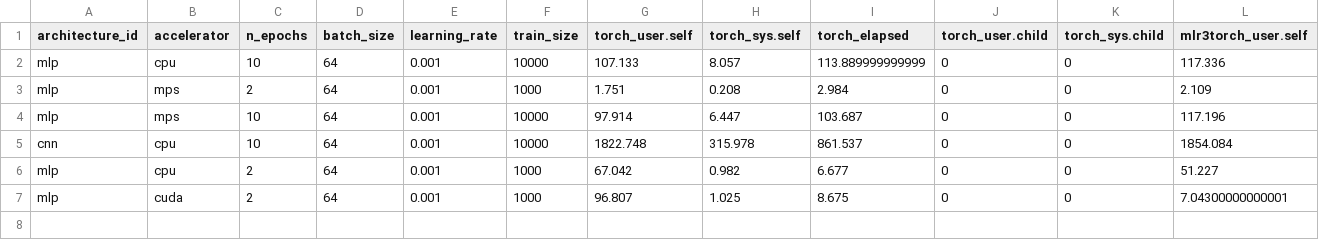
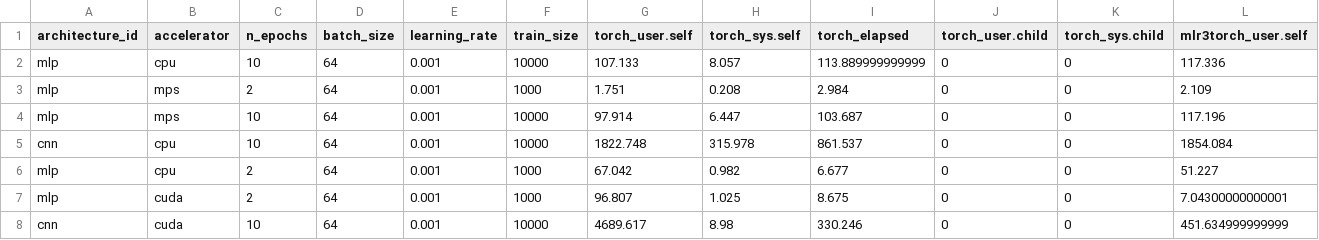
Before and after one commit to cxzhang4/mlr3torch-benchmark_experiments, a CSV file: experiment_results.csv, drawn as a sheet; only a part is shown; rows hold the shown columns only; the diff names each change by its address in the sheet, - before the commit and + after, or states it on an @@ line.

```diff
--- a/experiment_results.csv
+++ b/experiment_results.csv
+row 8: cnn | cuda | 10 | 64 | 0.001 | 10000 | 4689.617 | 8.98 | 330.246 | 0 | 0 | 451.634999999999
```
Also changed, not shown: 1 other file.
